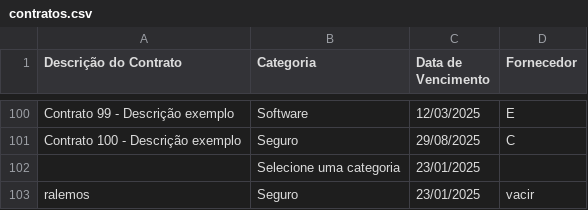
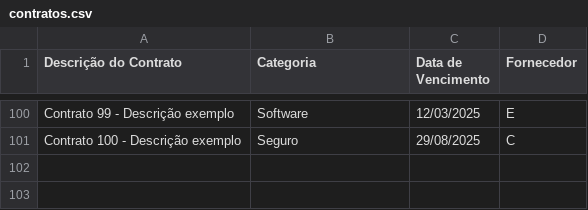
Before and after one commit to gbrielmartinssreo/gerenciador-de-contratos, a CSV file: src/data/contratos.csv, drawn as a sheet; only a part is shown, gaps mark what is left out; the diff names each change by its address in the sheet, - before the commit and + after, or states it on an @@ line.

Commit message:
Update contratos.csv

```diff
--- a/src/data/contratos.csv
+++ b/src/data/contratos.csv
-row 102:  | Selecione uma categoria | 23/01/2025
-row 103: ralemos | Seguro | 23/01/2025 | vacir
```
